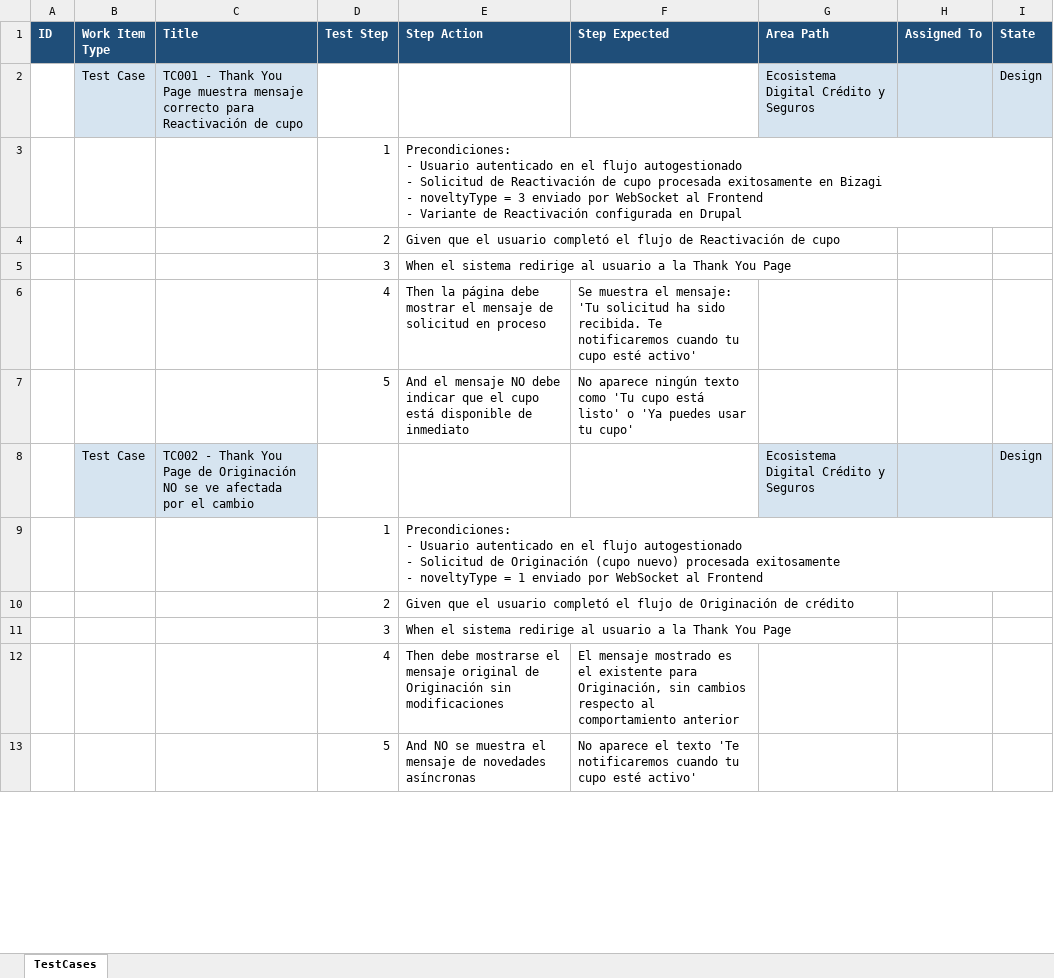
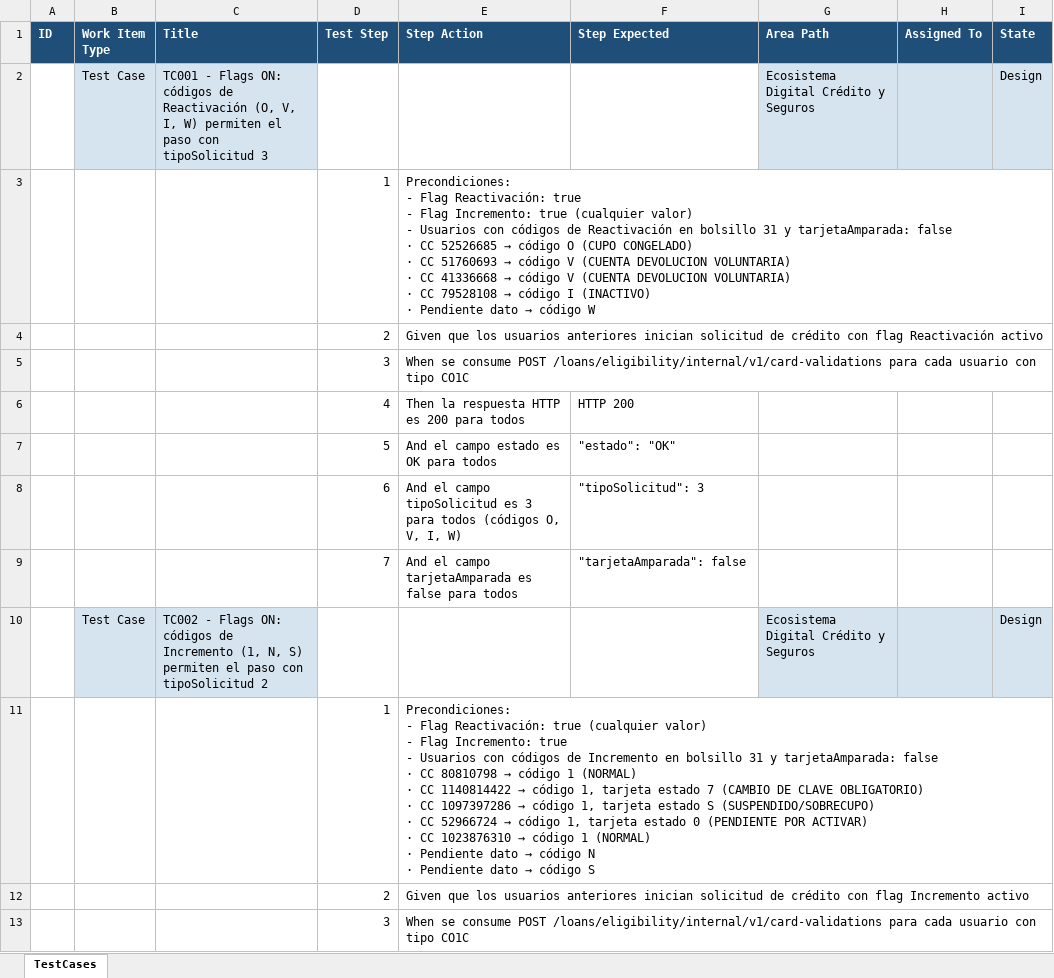
Before and after one commit to santim8/IAautoamtion, an Excel workbook: test_cases.xlsx, sheet TestCases, drawn as a sheet; only a part is shown; values as stored, in another font and other column widths than the file's, no borders; removed rows and columns are numbered as before the commit, all else as after; ↵ is a line break in a cell; the diff covers the shown part only; the diff names each change by its address in the sheet, - before the commit and + after, or states it on an @@ line.

```diff
--- a/test_cases.xlsx (sheet TestCases)
+++ b/test_cases.xlsx (sheet TestCases)
-C2 (Title): TC001 - Thank You Page muestra mensaje correcto para Reactivación de cupo
+C2 (Title): TC001 - Flags ON: códigos de Reactivación (O, V, I, W) permiten el paso con tipoSolicitud 3
@@ E3 (Step Action): Precondiciones: ↵ - Usuario autenticado en el flujo autogestionado ↵ - Solicitud de Reactivación de cupo procesada exitosamente en Bizagi ↵ - noveltyType = 3 enviado por WebSocket al Frontend ↵ - Variante de Reactivación configurada en Drupal → Precondiciones: ↵ - Flag Reactivación: true ↵ - Flag Incremento: true (cualquier valor) ↵ - Usuarios con códigos de Reactivación en bolsillo 31 y tarjetaAmparada: false ↵ · CC 52526685 → código O (CUPO CONGELADO) ↵ · CC 51760693 → código V (CUENTA DEVOLUCION VOLUNTARIA) ↵ · CC 41336668 → código V (CUENTA DEVOLUCION VOLUNTARIA) ↵ · CC 79528108 → código I (INACTIVO) ↵ · Pendiente dato → código W @@
-E4 (Step Action): Given que el usuario completó el flujo de Reactivación de cupo
+E4 (Step Action): Given que los usuarios anteriores inician solicitud de crédito con flag Reactivación activo
-E5 (Step Action): When el sistema redirige al usuario a la Thank You Page
+E5 (Step Action): When se consume POST /loans/eligibility/internal/v1/card-validations para cada usuario con tipo CO1C
-row 6:  |  |  | 4 | Then la página debe mostrar el mensaje de solicitud en proceso | Se muestra el mensaje: 'Tu solicitud ha sido recibida. Te notificaremos cuando tu cupo esté activo'
-row 7:  |  |  | 5 | And el mensaje NO debe indicar que el cupo está disponible de inmediato | No aparece ningún texto como 'Tu cupo está listo' o 'Ya puedes usar tu cupo'
+row 6:  |  |  | 4 | Then la respuesta HTTP es 200 para todos | HTTP 200
+row 7:  |  |  | 5 | And el campo estado es OK para todos | "estado": "OK"
+row 8:  |  |  | 6 | And el campo tipoSolicitud es 3 para todos (códigos O, V, I, W) | "tipoSolicitud": 3
+row 9:  |  |  | 7 | And el campo tarjetaAmparada es false para todos | "tarjetaAmparada": false
-C10 (Title): TC002 - Thank You Page de Originación NO se ve afectada por el cambio
+C10 (Title): TC002 - Flags ON: códigos de Incremento (1, N, S) permiten el paso con tipoSolicitud 2
@@ E11 (Step Action): Precondiciones: ↵ - Usuario autenticado en el flujo autogestionado ↵ - Solicitud de Originación (cupo nuevo) procesada exitosamente ↵ - noveltyType = 1 enviado por WebSocket al Frontend → Precondiciones: ↵ - Flag Reactivación: true (cualquier valor) ↵ - Flag Incremento: true ↵ - Usuarios con códigos de Incremento en bolsillo 31 y tarjetaAmparada: false ↵ · CC 80810798 → código 1 (NORMAL) ↵ · CC 1140814422 → código 1, tarjeta estado 7 (CAMBIO DE CLAVE OBLIGATORIO) ↵ · CC 1097397286 → código 1, tarjeta estado S (SUSPENDIDO/SOBRECUPO) ↵ · CC 52966724 → código 1, tarjeta estado 0 (PENDIENTE POR ACTIVAR) ↵ · CC 1023876310 → código 1 (NORMAL) ↵ · Pendiente dato → código N ↵ · Pendiente dato → código S @@
-E12 (Step Action): Given que el usuario completó el flujo de Originación de crédito
+E12 (Step Action): Given que los usuarios anteriores inician solicitud de crédito con flag Incremento activo
-E13 (Step Action): When el sistema redirige al usuario a la Thank You Page
+E13 (Step Action): When se consume POST /loans/eligibility/internal/v1/card-validations para cada usuario con tipo CO1C
-row 12:  |  |  | 4 | Then debe mostrarse el mensaje original de Originación sin modificaciones | El mensaje mostrado es el existente para Originación, sin cambios respecto al comportamiento anterior
-row 13:  |  |  | 5 | And NO se muestra el mensaje de novedades asíncronas | No aparece el texto 'Te notificaremos cuando tu cupo esté activo'
```
Also changed, not shown: 40 added rows, 12 removed rows and 22 edited cells elsewhere in this sheet, 9 other files.
